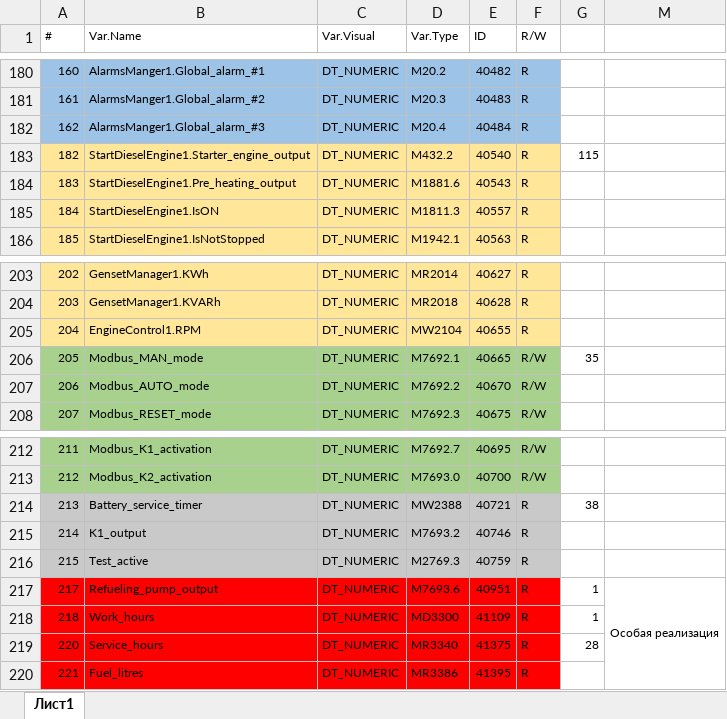
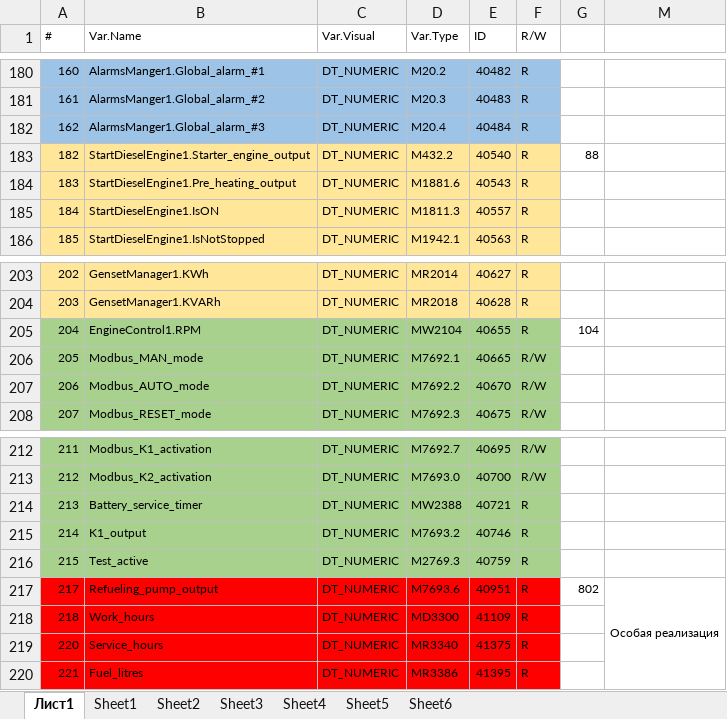
Before and after one commit to sdurnev/rid_modbus_rtu_over_tcp, an Excel workbook: Parametrs.xlsx, sheet Лист1, drawn as a sheet; only a part is shown, gaps mark what is left out; values as stored, in another font and other column widths than the file's, no borders; the diff names each change by its address in the sheet, - before the commit and + after, or states it on an @@ line.

```diff
--- a/Parametrs.xlsx (sheet Лист1)
+++ b/Parametrs.xlsx (sheet Лист1)
+sheet tab: Sheet1
+sheet tab: Sheet2
+sheet tab: Sheet3
+sheet tab: Sheet4
+sheet tab: Sheet5
+sheet tab: Sheet6
-G183: 115
+G183: 88
-A205:F205 fill: #FFE699
+A205:F205 fill: #A9D18E
-G205: (empty)
+G205: 104
-G206: 35
+G206: (empty)
-A214:F216 fill: #C9C9C9
+A214:F216 fill: #A9D18E
-G214: 38
+G214: (empty)
-G217: 1
+G217: 802
-G218: 1
+G218: (empty)
-G219: 28
+G219: (empty)
```
Also changed, not shown: 1 other file.
